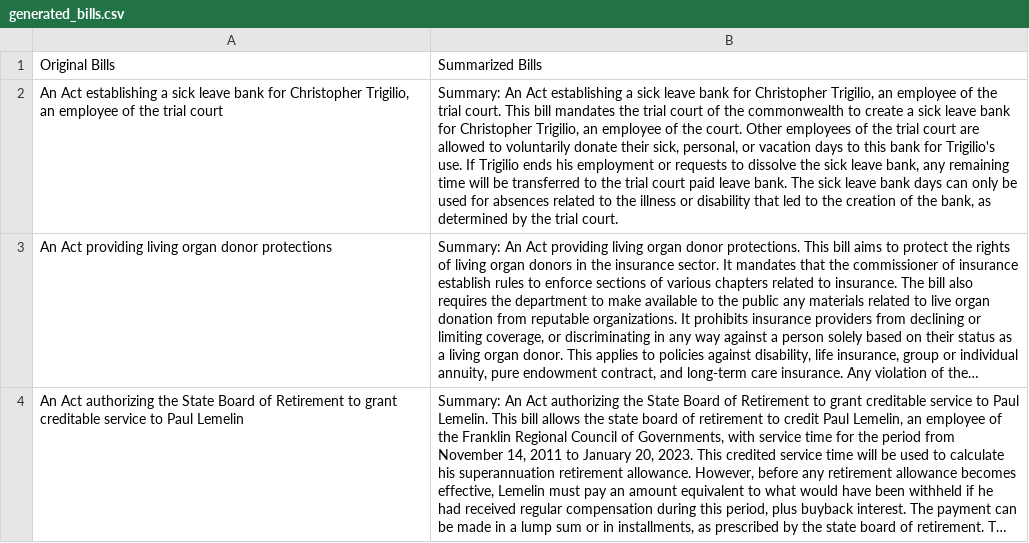
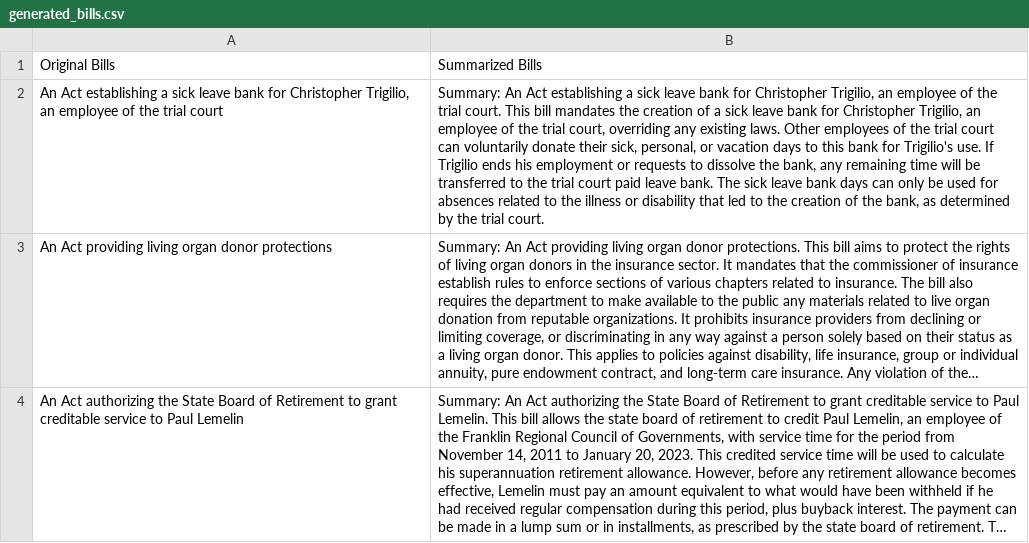
Before and after one commit to BU-Spark/ml-maple-bill-summarization, a CSV file: demoapp/generated_bills.csv, drawn as a sheet; long unchanged cells end in …; the diff names each change by its address in the sheet, - before the commit and + after, or states it on an @@ line.

```diff
--- a/demoapp/generated_bills.csv
+++ b/demoapp/generated_bills.csv
-B2: …mandates the trial court of the commonwealth to create a sick leave bank for Christopher Trigilio, an employee of the court. Other employees of the trial court are allowed to voluntarily donate their sick, personal, or vacation days to this bank for Trigilio's use. If Trigilio ends his employment or requests to dissolve the sick leave bank, any…
+B2: …mandates the creation of a sick leave bank for Christopher Trigilio, an employee of the trial court, overriding any existing laws. Other employees of the trial court can voluntarily donate their sick, personal, or vacation days to this bank for Trigilio's use. If Trigilio ends his employment or requests to dissolve the bank, any…
```
Also changed, not shown: 1 other file.
